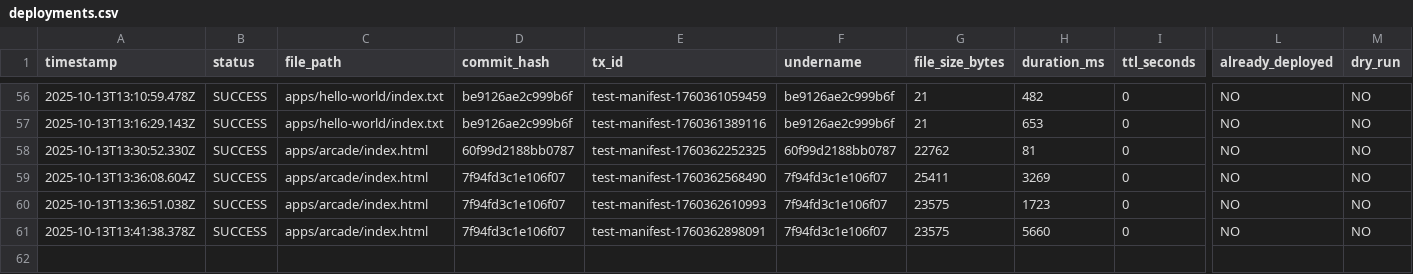
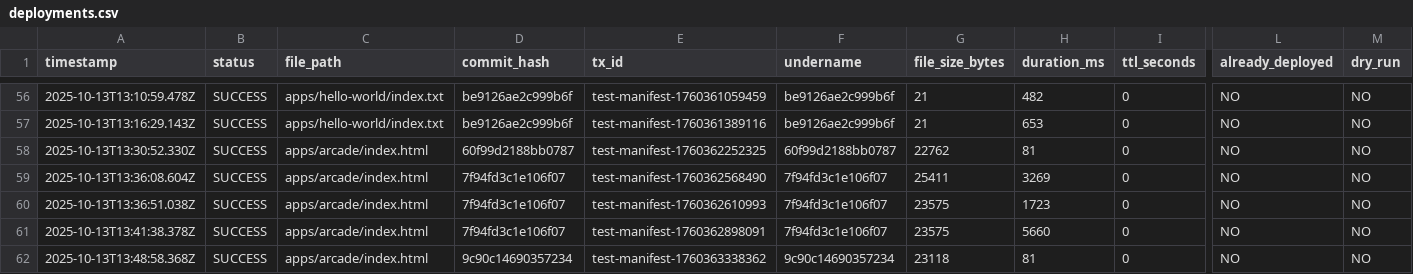
Before and after one commit to JonnieSparkles/app-factory, a CSV file: logs/deployments.csv, drawn as a sheet; only a part is shown, gaps mark what is left out; rows hold the shown columns only; the diff names each change by its address in the sheet, - before the commit and + after, or states it on an @@ line.

Commit message:
Merge PR #42: Add and deploy new arcade game card
Auto-merged by AI agent

Closes #42

```diff
--- a/logs/deployments.csv
+++ b/logs/deployments.csv
+row 62: 2025-10-13T13:48:58.368Z | SUCCESS | apps/arcade/index.html | 9c90c14690357234 | test-manifest-1760363338362 | 9c90c14690357234 | 23118 | 81 | 0 | NO | NO
```
Also changed, not shown: 5 other files.
